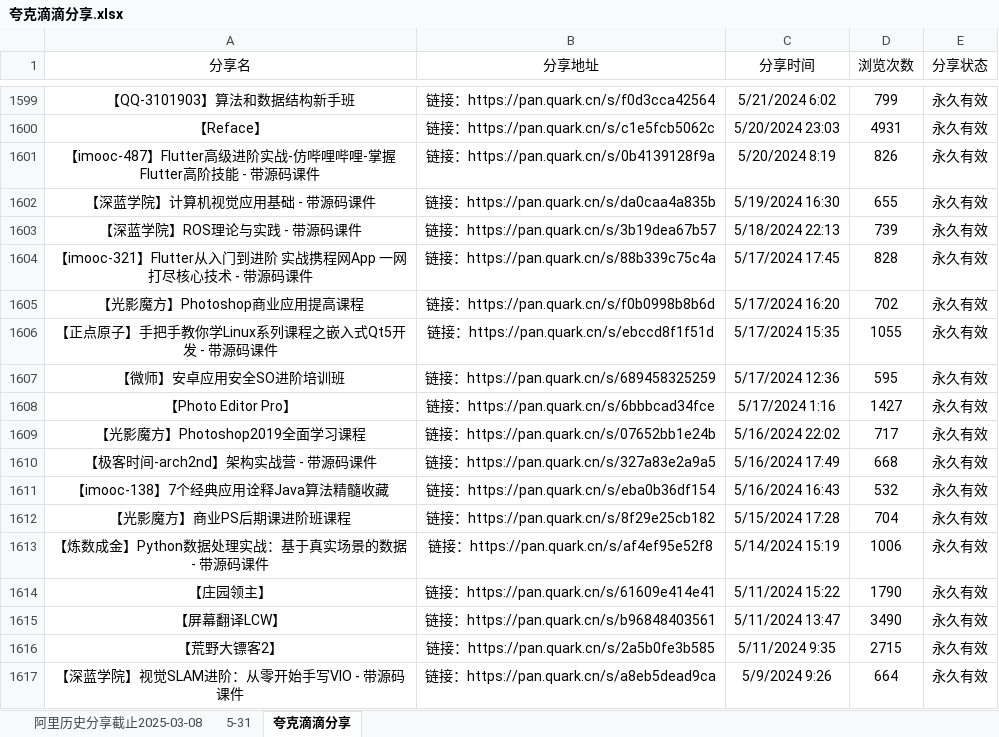
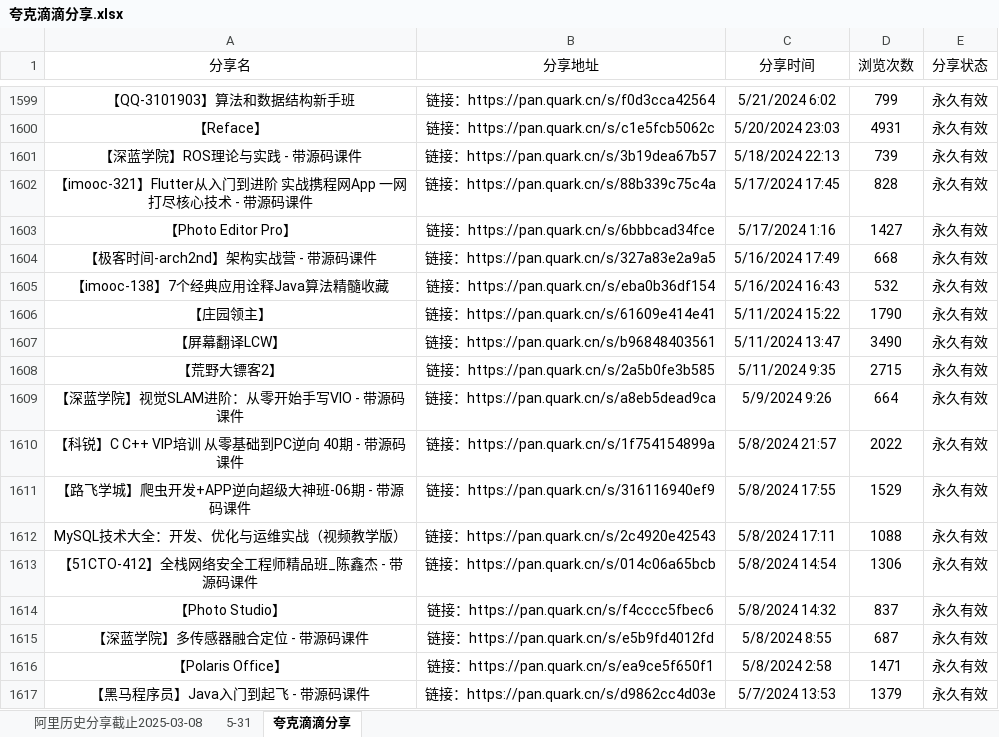
Before and after one commit to mitjavaz/memo, an Excel workbook: .ready/夸克滴滴分享.xlsx, sheet 夸克滴滴分享, drawn as a sheet; only a part is shown, gaps mark what is left out; the shorter side is filled out with more unchanged rows; values as stored, in another font and other column widths than the file's, no borders; the diff names each change by its address in the sheet, - before the commit and + after, or states it on an @@ line.

```diff
--- a/.ready/夸克滴滴分享.xlsx (sheet 夸克滴滴分享)
+++ b/.ready/夸克滴滴分享.xlsx (sheet 夸克滴滴分享)
-row 1601: 【imooc-487】Flutter高级进阶实战-仿哔哩哔哩-掌握Flutter高阶技能 - 带源码课件 | 链接：https://pan.quark.cn/s/0b4139128f9a | 5/20/2024 8:19 | 826 | 永久有效
-row 1602: 【深蓝学院】计算机视觉应用基础 - 带源码课件 | 链接：https://pan.quark.cn/s/da0caa4a835b | 5/19/2024 16:30 | 655 | 永久有效
-row 1605: 【光影魔方】Photoshop商业应用提高课程 | 链接：https://pan.quark.cn/s/f0b0998b8b6d | 5/17/2024 16:20 | 702 | 永久有效
-row 1606: 【正点原子】手把手教你学Linux系列课程之嵌入式Qt5开发 - 带源码课件 | 链接：https://pan.quark.cn/s/ebccd8f1f51d | 5/17/2024 15:35 | 1055 | 永久有效
-row 1607: 【微师】安卓应用安全SO进阶培训班 | 链接：https://pan.quark.cn/s/689458325259 | 5/17/2024 12:36 | 595 | 永久有效
-row 1609: 【光影魔方】Photoshop2019全面学习课程 | 链接：https://pan.quark.cn/s/07652bb1e24b | 5/16/2024 22:02 | 717 | 永久有效
-row 1612: 【光影魔方】商业PS后期课进阶班课程 | 链接：https://pan.quark.cn/s/8f29e25cb182 | 5/15/2024 17:28 | 704 | 永久有效
-row 1613: 【炼数成金】Python数据处理实战：基于真实场景的数据 - 带源码课件 | 链接：https://pan.quark.cn/s/af4ef95e52f8 | 5/14/2024 15:19 | 1006 | 永久有效
```
Also changed, not shown: sheet 5-31, sheet 阿里历史分享截止2025-03-08.
